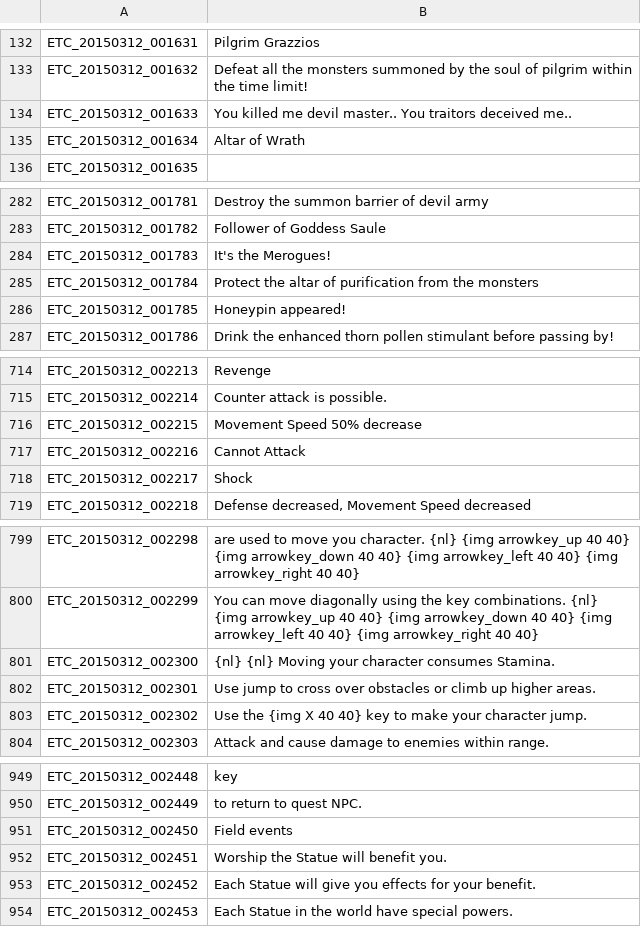
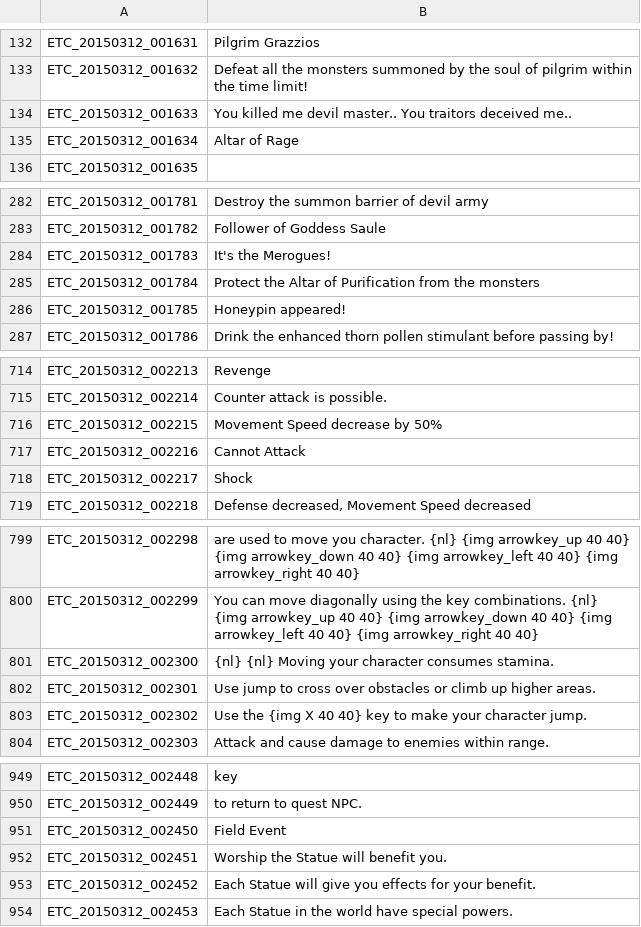
Before and after one commit to marikim/EnglishTranslation, a TSV file: ETC_en.tsv, drawn as a sheet; only a part is shown, gaps mark what is left out; the diff covers the shown part only.

```diff
--- a/ETC_en.tsv
+++ b/ETC_en.tsv
@@ -134,3 +134,3 @@ ETC_20150312_001632	Defeat all the monsters summoned by the soul of pilgrim with
 ETC_20150312_001633	You killed me devil master.. You traitors deceived me..
-ETC_20150312_001634	Altar of Wrath
+ETC_20150312_001634	Altar of Rage
 ETC_20150312_001635	
@@ -284,3 +284,3 @@ ETC_20150312_001782	Follower of Goddess Saule
 ETC_20150312_001783	It's the Merogues!
-ETC_20150312_001784	Protect the altar of purification from the monsters
+ETC_20150312_001784	Protect the Altar of Purification from the monsters
 ETC_20150312_001785	Honeypin appeared!
@@ -715,3 +715,3 @@ ETC_20150312_002213	Revenge
 ETC_20150312_002214	Counter attack is possible.
-ETC_20150312_002215	Movement Speed 50% decrease
+ETC_20150312_002215	Movement Speed decrease by 50%
 ETC_20150312_002216	Cannot Attack
@@ -800,3 +800,3 @@ ETC_20150312_002298	are used to move you character. {nl} {img arrowkey_up 40 40}
 ETC_20150312_002299	You can move diagonally using the key combinations. {nl} {img arrowkey_up 40 40} {img arrowkey_down 40 40} {img arrowkey_left 40 40} {img arrowkey_right 40 40}
-ETC_20150312_002300	{nl} {nl} Moving your character consumes Stamina.
+ETC_20150312_002300	{nl} {nl} Moving your character consumes stamina.
 ETC_20150312_002301	Use jump to cross over obstacles or climb up higher areas.
@@ -950,3 +950,3 @@ ETC_20150312_002448	key
 ETC_20150312_002449	to return to quest NPC.
-ETC_20150312_002450	Field events
+ETC_20150312_002450	Field Event
 ETC_20150312_002451	Worship the Statue will benefit you.
```
Also changed, not shown: 10 edited cells elsewhere in this file.
